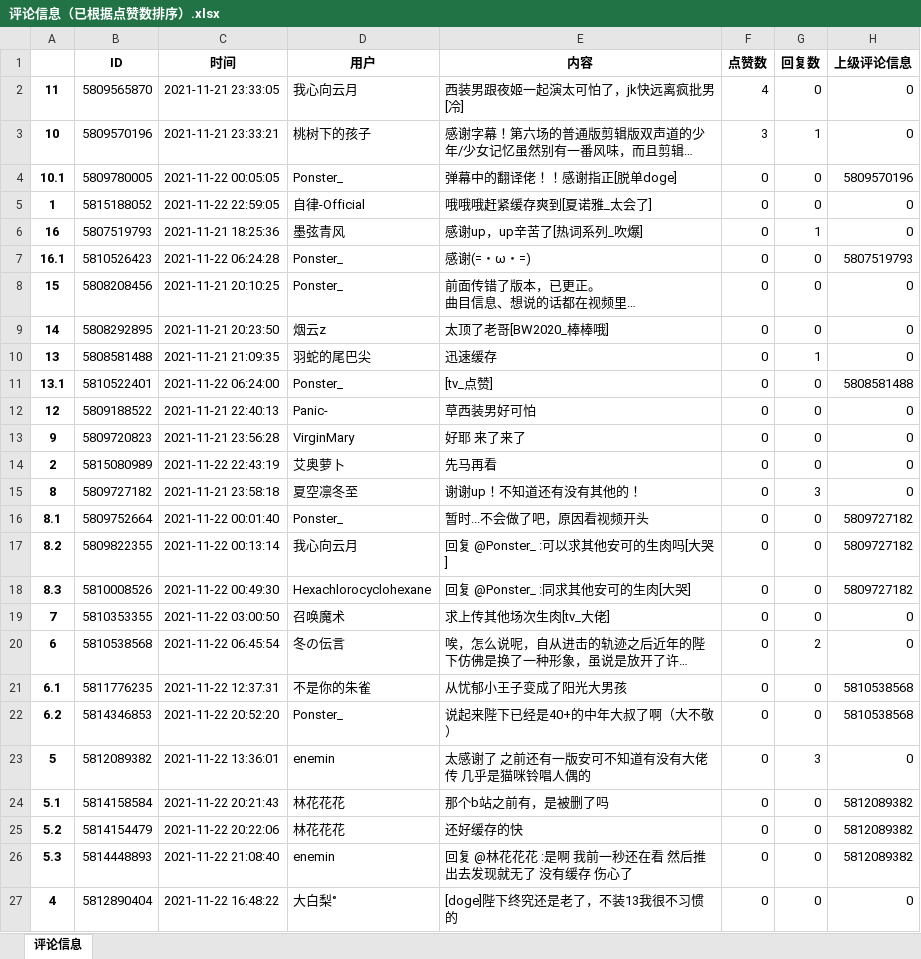
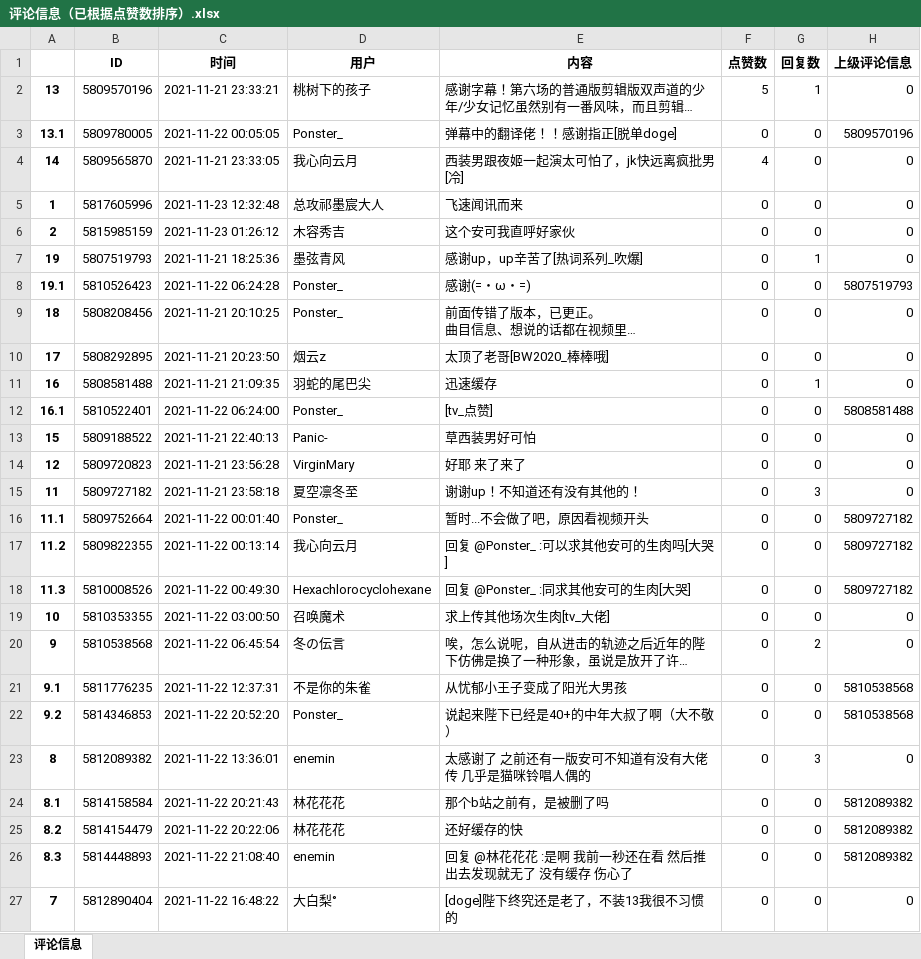
Before and after one commit to Ponster/Ema-ni-negai-o-Subtitles-and-Video-data-, an Excel workbook: 视频文件【评论+弹幕】/BV1VL411M7aq_第六场/评论信息（已根据点赞数排序）.xlsx, sheet 评论信息, drawn as a sheet; only a part is shown; long unchanged cells end in …; values as stored, in another font and other column widths than the file's, no borders; removed rows and columns are numbered as before the commit, all else as after; the diff covers the shown part only; the diff names each change by its address in the sheet, - before the commit and + after, or states it on an @@ line.

```diff
--- a/视频文件【评论+弹幕】/BV1VL411M7aq_第六场/评论信息（已根据点赞数排序）.xlsx (sheet 评论信息)
+++ b/视频文件【评论+弹幕】/BV1VL411M7aq_第六场/评论信息（已根据点赞数排序）.xlsx (sheet 评论信息)
-row 2: 11 | 5809565870 | 2021-11-21 23:33:05 | 我心向云月 | 西装男跟夜姬一起演太可怕了，jk快远离疯批男[冷] | 4 | 0 | 0
-A2: 10
+A2: 13
-F2 (点赞数): 3
+F2 (点赞数): 5
-A3: 10.1
+A3: 13.1
+row 4: 14 | 5809565870 | 2021-11-21 23:33:05 | 我心向云月 | 西装男跟夜姬一起演太可怕了，jk快远离疯批男[冷] | 4 | 0 | 0
-B5 (ID): 5815188052
+B5 (ID): 5817605996
-C5 (时间): 2021-11-22 22:59:05
+C5 (时间): 2021-11-23 12:32:48
-D5 (用户): 自律-Official
+D5 (用户): 总攻祁墨宸大人
-E5 (内容): 哦哦哦赶紧缓存爽到[夏诺雅_太会了]
+E5 (内容): 飞速闻讯而来
+row 6: 2 | 5815985159 | 2021-11-23 01:26:12 | 木容秀吉 | 这个安可我直呼好家伙 | 0 | 0 | 0
-A7: 16
+A7: 19
-A8: 16.1
+A8: 19.1
-A9: 15
+A9: 18
-A10: 14
+A10: 17
-A11: 13
+A11: 16
-A12: 13.1
+A12: 16.1
-A13: 12
+A13: 15
-A14: 9
+A14: 12
-row 14: 2 | 5815080989 | 2021-11-22 22:43:19 | 艾奥萝卜 | 先马再看 | 0 | 0 | 0
-A15: 8
+A15: 11
-A16: 8.1
+A16: 11.1
-A17: 8.2
+A17: 11.2
-A18: 8.3
+A18: 11.3
-A19: 7
+A19: 10
-A20: 6
+A20: 9
-A21: 6.1
+A21: 9.1
-A22: 6.2
+A22: 9.2
-A23: 5
+A23: 8
-A24: 5.1
+A24: 8.1
-A25: 5.2
+A25: 8.2
-A26: 5.3
+A26: 8.3
-A27: 4
+A27: 7
```
Also changed, not shown: 6 added rows and 4 edited cells elsewhere in this sheet, 视频文件【评论+弹幕】/BV1EU4y1u7HA_第一场/评论信息（已根据点赞数排序）.xlsx, 6 other files.
